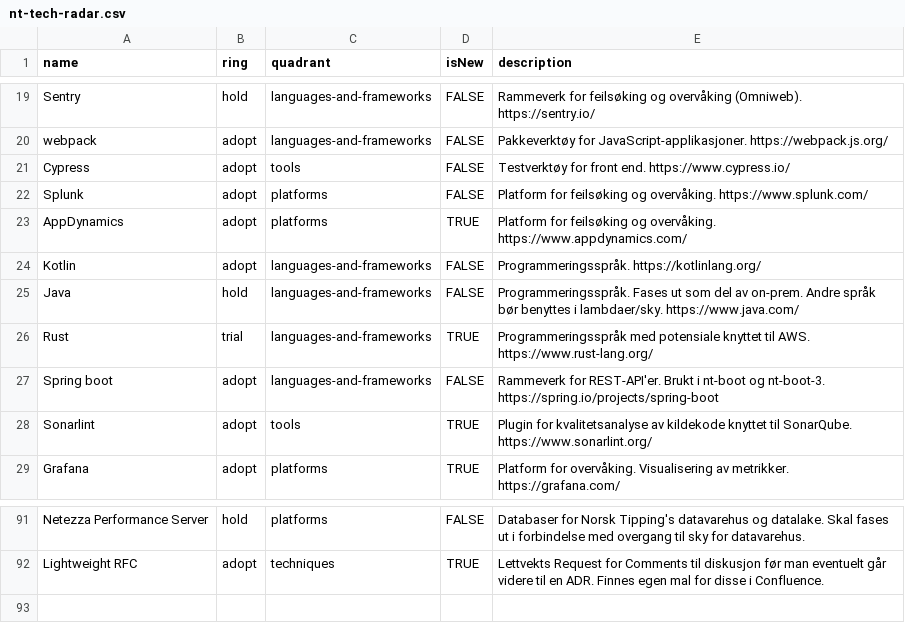
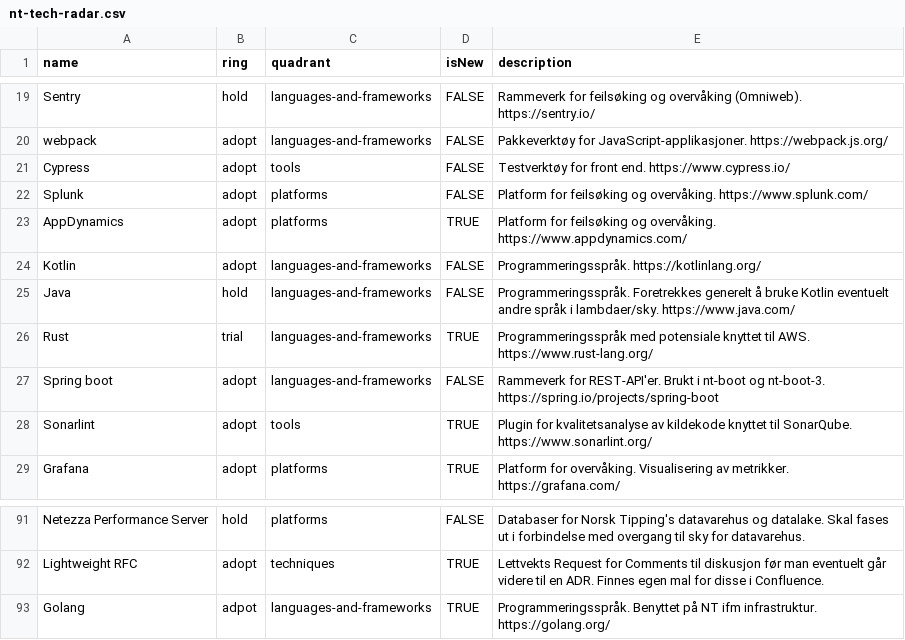
Before and after one commit to Norsk-Tipping/tech-radar, a CSV file: nt-tech-radar.csv, drawn as a sheet; only a part is shown, gaps mark what is left out.

Commit message:
Added golang and updated java

```diff
--- a/nt-tech-radar.csv
+++ b/nt-tech-radar.csv
@@ -24,3 +24,3 @@ AppDynamics,adopt,platforms,TRUE,Platform for feilsøking og overvåking. https:
 Kotlin,adopt,languages-and-frameworks,FALSE,Programmeringsspråk. https://kotlinlang.org/
-Java,hold,languages-and-frameworks,FALSE,Programmeringsspråk. Fases ut som del av on-prem. Andre språk bør benyttes i lambdaer/sky. https://www.java.com/
+Java,hold,languages-and-frameworks,FALSE,Programmeringsspråk. Foretrekkes generelt å bruke Kotlin eventuelt andre språk i lambdaer/sky. https://www.java.com/
 Rust,trial,languages-and-frameworks,TRUE,Programmeringsspråk med potensiale knyttet til AWS. https://www.rust-lang.org/
@@ -92 +92,2 @@ Netezza Performance Server,hold,platforms,FALSE,Databaser for Norsk Tipping's da
 Lightweight RFC,adopt,techniques,TRUE,Lettvekts Request for Comments til diskusjon før man eventuelt går videre til en ADR. Finnes egen mal for disse i Confluence.
+Golang,adpot,languages-and-frameworks,TRUE,Programmeringsspråk. Benyttet på NT ifm infrastruktur. https://golang.org/
```
